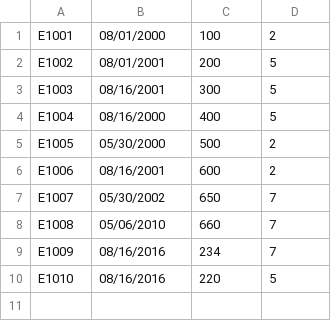
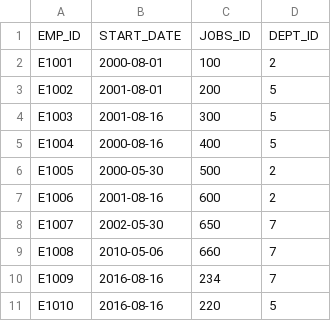
Before and after one commit to ebot64/SQL-POSTGRES-DATABASE, a CSV file: JobsHistory.csv, drawn as a sheet.

Commit message:
uploaded csv files

```diff
--- a/JobsHistory.csv
+++ b/JobsHistory.csv
@@ -1,10 +1,11 @@
-E1001,08/01/2000,100,2
-E1002,08/01/2001,200,5
-E1003,08/16/2001,300,5
-E1004,08/16/2000,400,5
-E1005,05/30/2000,500,2
-E1006,08/16/2001,600,2
-E1007,05/30/2002,650,7
-E1008,05/06/2010,660,7
-E1009,08/16/2016,234,7
-E1010,08/16/2016,220,5
+"EMP_ID","START_DATE","JOBS_ID","DEPT_ID"
+"E1001","2000-08-01","100","2"
+"E1002","2001-08-01","200","5"
+"E1003","2001-08-16","300","5"
+"E1004","2000-08-16","400","5"
+"E1005","2000-05-30","500","2"
+"E1006","2001-08-16","600","2"
+"E1007","2002-05-30","650","7"
+"E1008","2010-05-06","660","7"
+"E1009","2016-08-16","234","7"
+"E1010","2016-08-16","220","5"
```
